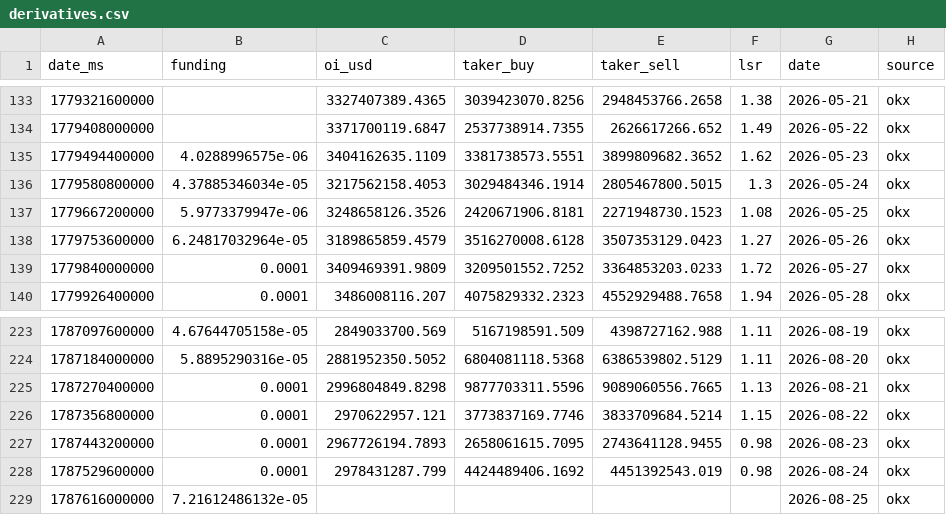
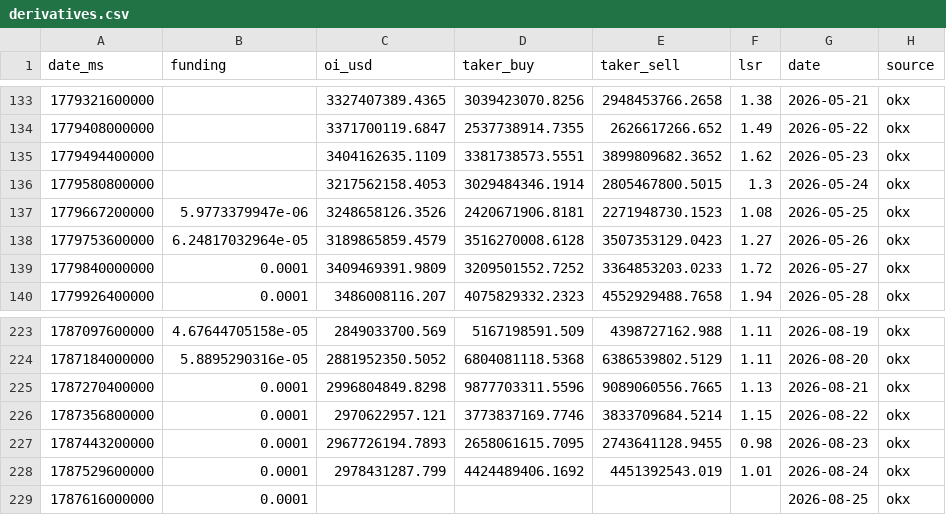
Before and after one commit to kenhuangads/btc-trader, a CSV file: history/derivatives.csv, drawn as a sheet; only a part is shown, gaps mark what is left out.

```diff
--- a/history/derivatives.csv
+++ b/history/derivatives.csv
@@ -134,4 +134,4 @@ date_ms,funding,oi_usd,taker_buy,taker_sell,lsr,date,source
 1779408000000,,3371700119.6847,2537738914.7355,2626617266.652,1.49,2026-05-22,okx
-1779494400000,4.0288996575e-06,3404162635.1109,3381738573.5551,3899809682.3652,1.62,2026-05-23,okx
-1779580800000,4.37885346034e-05,3217562158.4053,3029484346.1914,2805467800.5015,1.3,2026-05-24,okx
+1779494400000,,3404162635.1109,3381738573.5551,3899809682.3652,1.62,2026-05-23,okx
+1779580800000,,3217562158.4053,3029484346.1914,2805467800.5015,1.3,2026-05-24,okx
 1779667200000,5.9773379947e-06,3248658126.3526,2420671906.8181,2271948730.1523,1.08,2026-05-25,okx
@@ -227,3 +227,3 @@ date_ms,funding,oi_usd,taker_buy,taker_sell,lsr,date,source
 1787443200000,0.0001,2967726194.7893,2658061615.7095,2743641128.9455,0.98,2026-08-23,okx
-1787529600000,0.0001,2978431287.799,4424489406.1692,4451392543.019,0.98,2026-08-24,okx
-1787616000000,7.21612486132e-05,,,,,2026-08-25,okx
+1787529600000,0.0001,2978431287.799,4424489406.1692,4451392543.019,1.01,2026-08-24,okx
+1787616000000,0.0001,,,,,2026-08-25,okx
```
Also changed, not shown: 5 other files.
